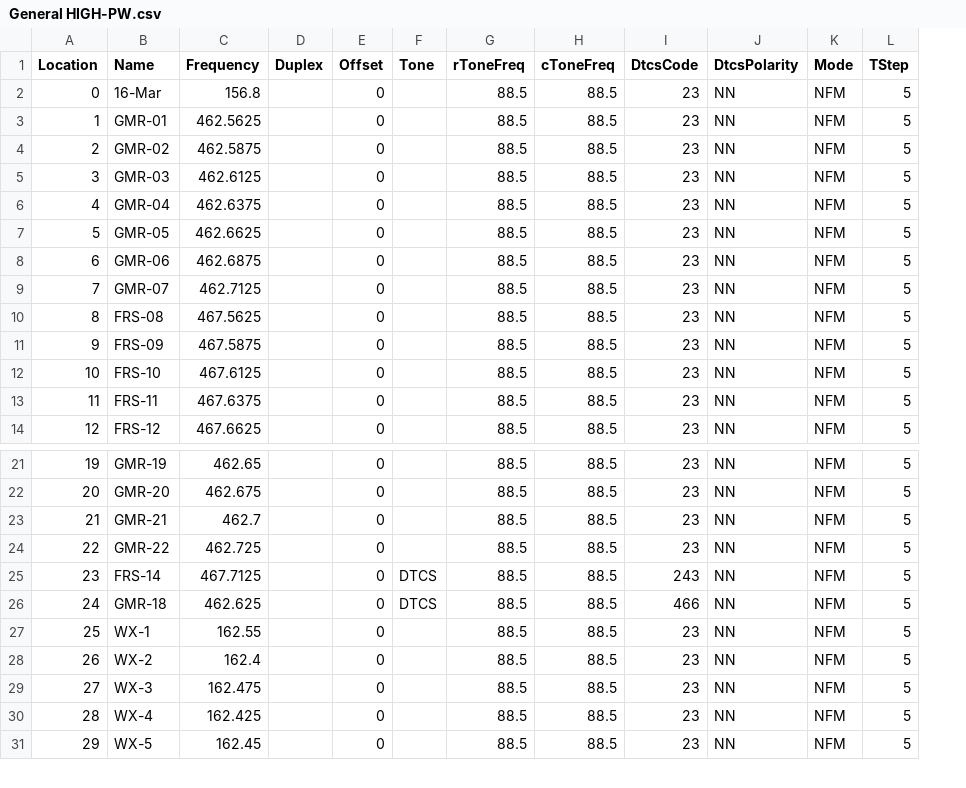
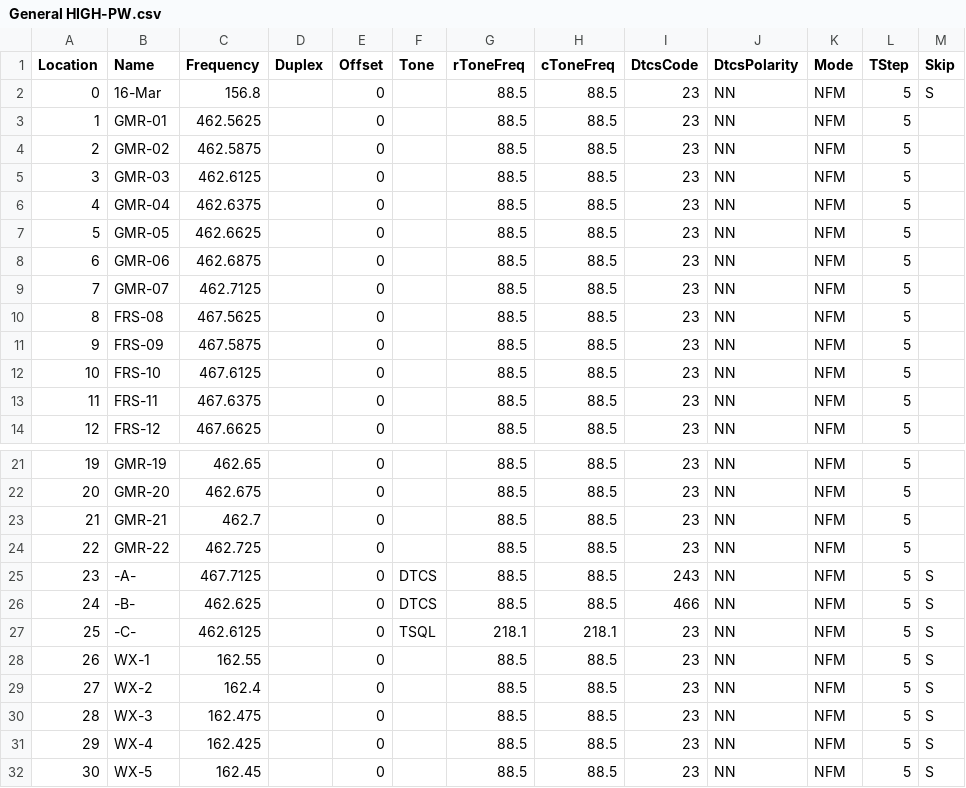
Before and after one commit to bluesblend/Badgering-Honey, a CSV file: General HIGH-PW.csv, drawn as a sheet; only a part is shown, gaps mark what is left out; addresses are those after the commit; the diff names each change by its address in the sheet, - before the commit and + after, or states it on an @@ line.

Commit message:
Upgrades
Changed Private Channels to -A-, -B-, -C-

Added Skips for scan

```diff
--- a/General HIGH-PW.csv
+++ b/General HIGH-PW.csv
+column M (Skip), row 2: S; rows 25-26: S | S; rows 28-32: all S
-B25 (Name): FRS-14
+B25 (Name): -A-
-B26 (Name): GMR-18
+B26 (Name): -B-
+row 27: 25 | -C- | 462.6125 |  | 0 | TSQL | 218.1 | 218.1 | 23 | NN | NFM | 5 | S
@@ column A (Location) renumbered between rows 28 and 37 @@
```
